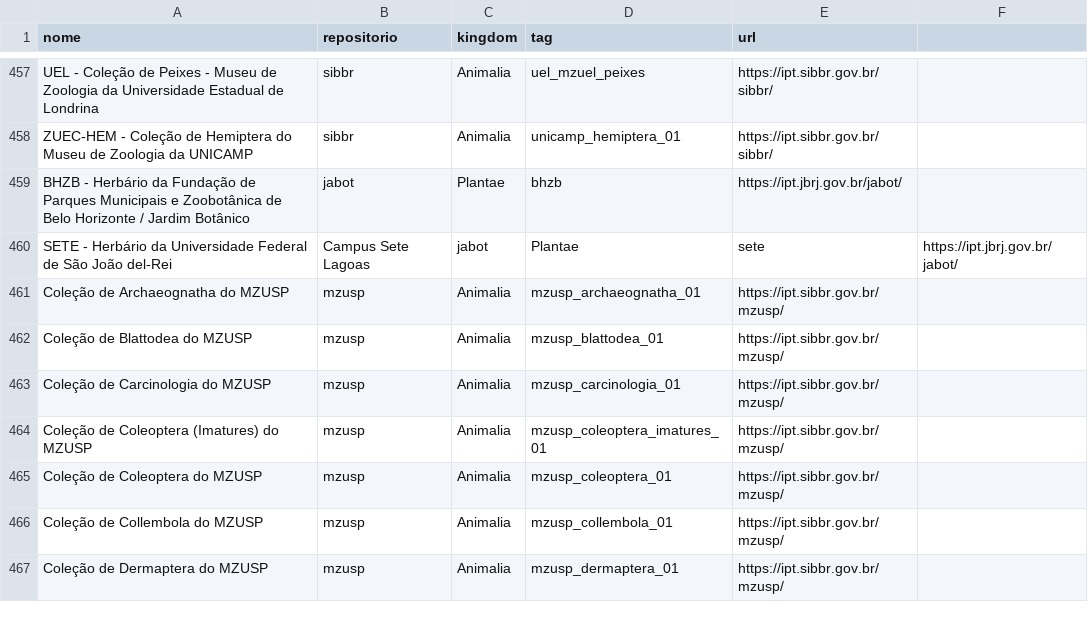
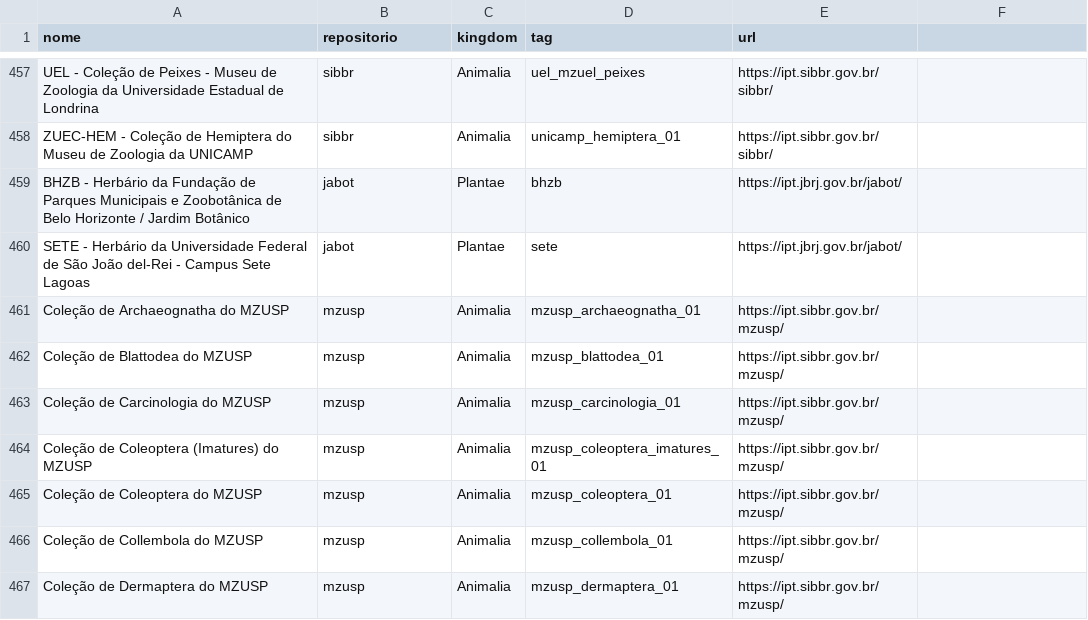
Before and after one commit to edalcin/DarwinCoreJSON, a CSV file: referencias/occurrences.csv, drawn as a sheet; only a part is shown, gaps mark what is left out; removed rows and columns are numbered as before the commit, all else as after; the diff names each change by its address in the sheet, - before the commit and + after, or states it on an @@ line.

Commit message:
Update occurrences.csv

```diff
--- a/referencias/occurrences.csv
+++ b/referencias/occurrences.csv
-row 460: SETE - Herbário da Universidade Federal de São João del-Rei | Campus Sete Lagoas | jabot | Plantae | sete | https://ipt.jbrj.gov.br/jabot/
+row 460: SETE - Herbário da Universidade Federal de São João del-Rei - Campus Sete Lagoas | jabot | Plantae | sete | https://ipt.jbrj.gov.br/jabot/
```
